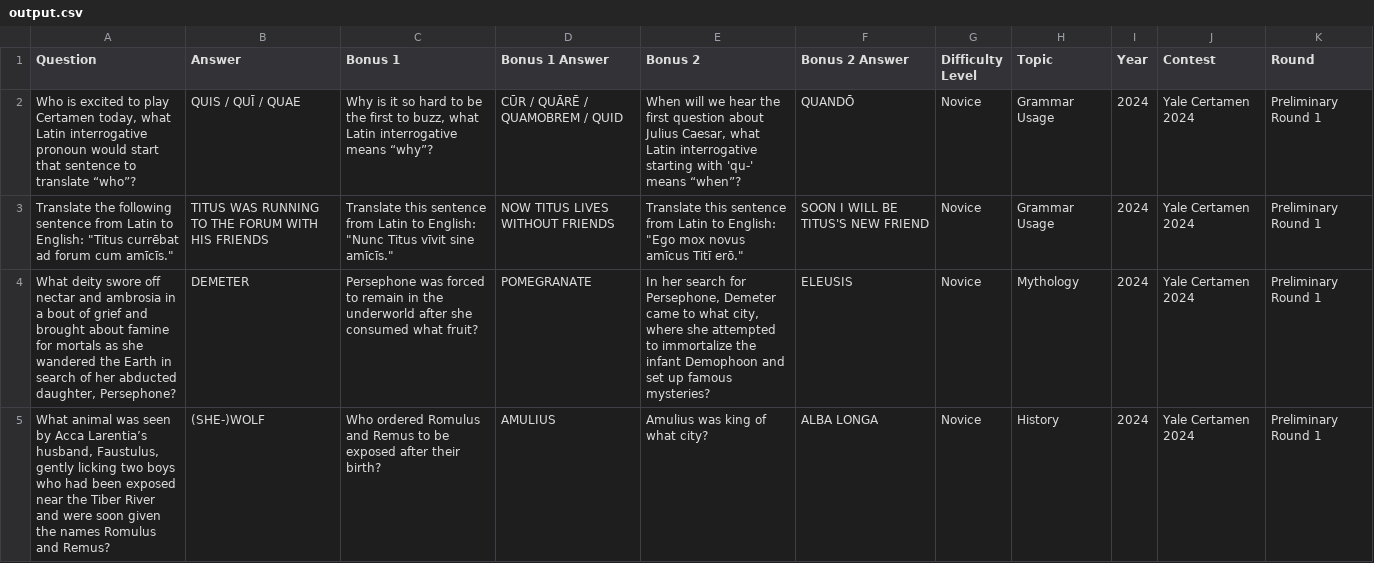
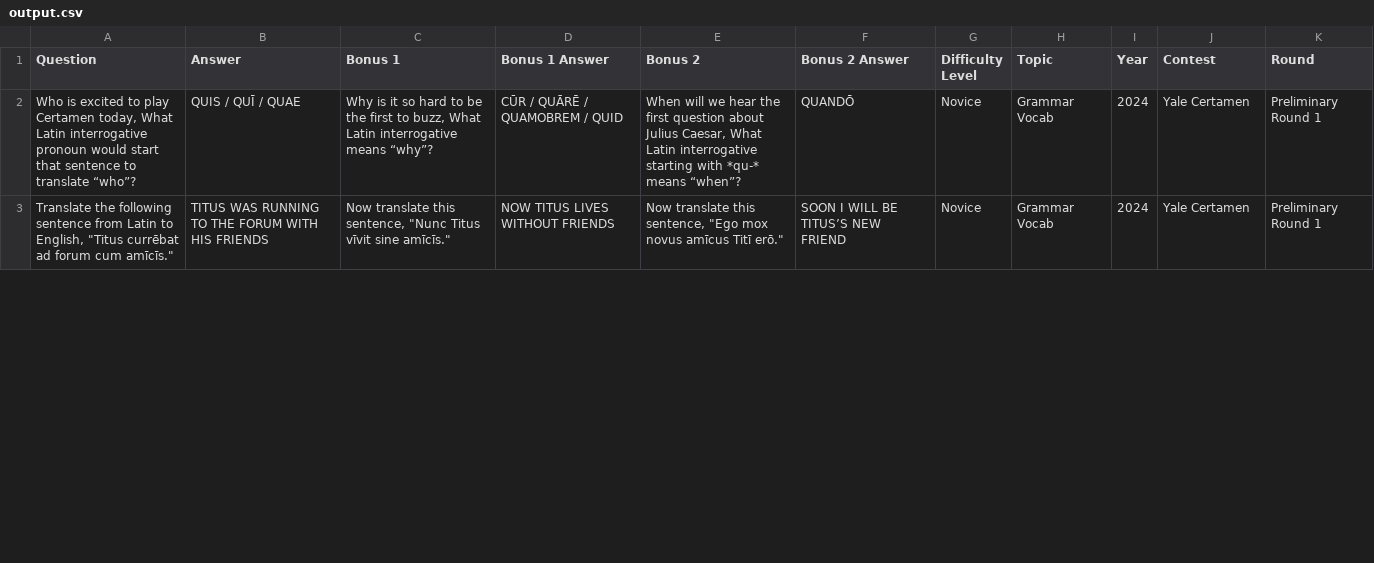
Before and after one commit to Elias2660/PDF-Scraping, a CSV file: output.csv, drawn as a sheet; only a part is shown; the diff covers the shown part only.

```diff
--- a/output.csv
+++ b/output.csv
@@ -1,5 +1,3 @@
 Question,Answer,Bonus 1,Bonus 1 Answer,Bonus 2,Bonus 2 Answer,Difficulty Level,Topic,Year,Contest,Round
-"Who is excited to play Certamen today, what Latin interrogative pronoun would start that sentence to translate “who”?",QUIS / QUĪ / QUAE,"Why is it so hard to be the first to buzz, what Latin interrogative means “why”?",CŪR / QUĀRĒ / QUAMOBREM / QUID,"When will we hear the first question about Julius Caesar, what Latin interrogative starting with 'qu-' means “when”?",QUANDŌ,Novice,Grammar Usage,2024,Yale Certamen 2024,Preliminary Round 1
-"Translate the following sentence from Latin to English: ""Titus currēbat ad forum cum amīcīs.""",TITUS WAS RUNNING TO THE FORUM WITH HIS FRIENDS,"Translate this sentence from Latin to English: ""Nunc Titus vīvit sine amīcīs.""",NOW TITUS LIVES WITHOUT FRIENDS,"Translate this sentence from Latin to English: ""Ego mox novus amīcus Titī erō.""",SOON I WILL BE TITUS'S NEW FRIEND,Novice,Grammar Usage,2024,Yale Certamen 2024,Preliminary Round 1
-"What deity swore off nectar and ambrosia in a bout of grief and brought about famine for mortals as she wandered the Earth in search of her abducted daughter, Persephone?",DEMETER,Persephone was forced to remain in the underworld after she consumed what fruit?,POMEGRANATE,"In her search for Persephone, Demeter came to what city, where she attempted to immortalize the infant Demophoon and set up famous mysteries?",ELEUSIS,Novice,Mythology,2024,Yale Certamen 2024,Preliminary Round 1
-"What animal was seen by Acca Larentia’s husband, Faustulus, gently licking two boys who had been exposed near the Tiber River and were soon given the names Romulus and Remus?",(SHE-)WOLF,Who ordered Romulus and Remus to be exposed after their birth?,AMULIUS,Amulius was king of what city?,ALBA LONGA,Novice,History,2024,Yale Certamen 2024,Preliminary Round 1
+"Who is excited to play Certamen today, What Latin interrogative pronoun would start that sentence to translate “who”?",QUIS / QUĪ / QUAE,"Why is it so hard to be the first to buzz, What Latin interrogative means “why”?",CŪR / QUĀRĒ / QUAMOBREM / QUID,"When will we hear the first question about Julius Caesar, What Latin interrogative starting with *qu-* means “when”?",QUANDŌ,Novice,Grammar Vocab,2024,Yale Certamen,Preliminary Round 1
+"Translate the following sentence from Latin to English, ""Titus currēbat ad forum cum amīcīs.""",TITUS WAS RUNNING TO THE FORUM WITH HIS FRIENDS,"Now translate this sentence, ""Nunc Titus vīvit sine amīcīs.""",NOW TITUS LIVES WITHOUT FRIENDS,"Now translate this sentence, ""Ego mox novus amīcus Titī erō.""",SOON I WILL BE TITUS’S NEW FRIEND,Novice,Grammar Vocab,2024,Yale Certamen,Preliminary Round 1
```
Also changed, not shown: 2 added rows, 8 removed rows and 37 edited cells elsewhere in this file, 4 other files.
